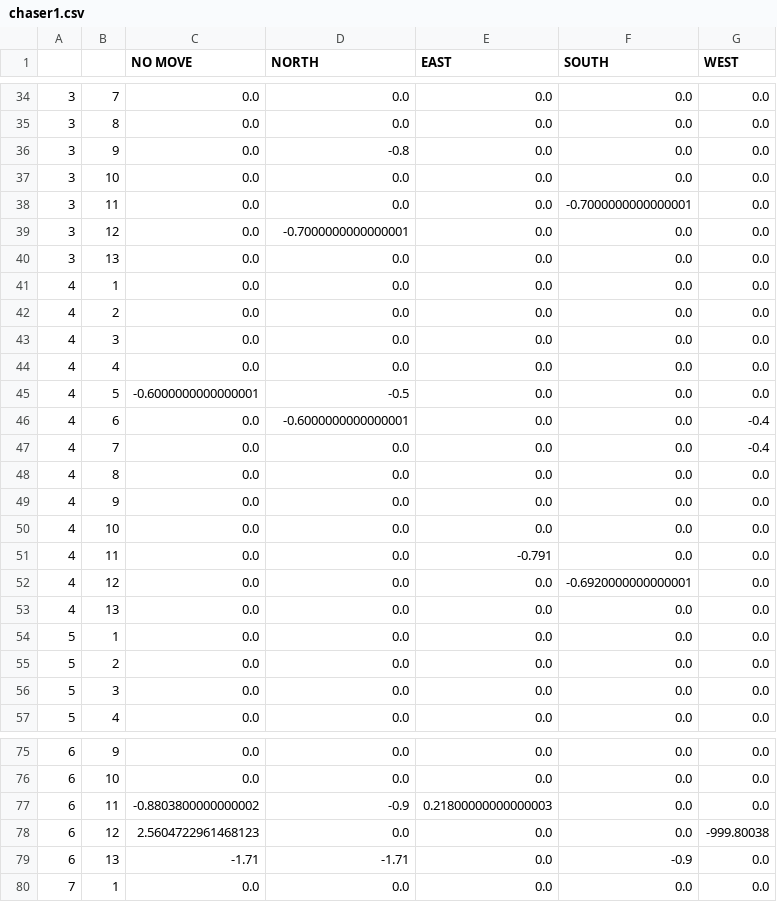
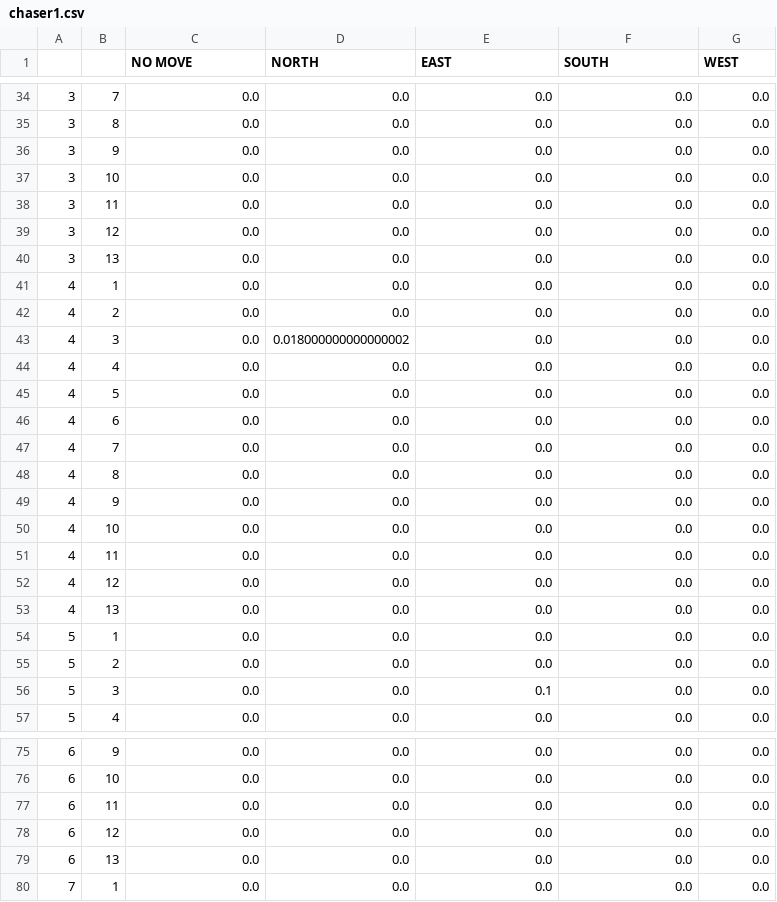
Before and after one commit to iokaya/RunForrestRunTheGame, a CSV file: csv/chaser1.csv, drawn as a sheet; only a part is shown, gaps mark what is left out; the diff covers the shown part only.

```diff
--- a/csv/chaser1.csv
+++ b/csv/chaser1.csv
@@ -35,6 +35,6 @@
 3,8,0.0,0.0,0.0,0.0,0.0
-3,9,0.0,-0.8,0.0,0.0,0.0
+3,9,0.0,0.0,0.0,0.0,0.0
 3,10,0.0,0.0,0.0,0.0,0.0
-3,11,0.0,0.0,0.0,-0.7000000000000001,0.0
-3,12,0.0,-0.7000000000000001,0.0,0.0,0.0
+3,11,0.0,0.0,0.0,0.0,0.0
+3,12,0.0,0.0,0.0,0.0,0.0
 3,13,0.0,0.0,0.0,0.0,0.0
@@ -42,7 +42,7 @@
 4,2,0.0,0.0,0.0,0.0,0.0
-4,3,0.0,0.0,0.0,0.0,0.0
+4,3,0.0,0.018000000000000002,0.0,0.0,0.0
 4,4,0.0,0.0,0.0,0.0,0.0
-4,5,-0.6000000000000001,-0.5,0.0,0.0,0.0
-4,6,0.0,-0.6000000000000001,0.0,0.0,-0.4
-4,7,0.0,0.0,0.0,0.0,-0.4
+4,5,0.0,0.0,0.0,0.0,0.0
+4,6,0.0,0.0,0.0,0.0,0.0
+4,7,0.0,0.0,0.0,0.0,0.0
 4,8,0.0,0.0,0.0,0.0,0.0
@@ -50,4 +50,4 @@
 4,10,0.0,0.0,0.0,0.0,0.0
-4,11,0.0,0.0,-0.791,0.0,0.0
-4,12,0.0,0.0,0.0,-0.6920000000000001,0.0
+4,11,0.0,0.0,0.0,0.0,0.0
+4,12,0.0,0.0,0.0,0.0,0.0
 4,13,0.0,0.0,0.0,0.0,0.0
@@ -55,3 +55,3 @@
 5,2,0.0,0.0,0.0,0.0,0.0
-5,3,0.0,0.0,0.0,0.0,0.0
+5,3,0.0,0.0,0.1,0.0,0.0
 5,4,0.0,0.0,0.0,0.0,0.0
@@ -76,5 +76,5 @@
 6,10,0.0,0.0,0.0,0.0,0.0
-6,11,-0.8803800000000002,-0.9,0.21800000000000003,0.0,0.0
-6,12,2.5604722961468123,0.0,0.0,0.0,-999.80038
-6,13,-1.71,-1.71,0.0,-0.9,0.0
+6,11,0.0,0.0,0.0,0.0,0.0
+6,12,0.0,0.0,0.0,0.0,0.0
+6,13,0.0,0.0,0.0,0.0,0.0
 7,1,0.0,0.0,0.0,0.0,0.0
```
Also changed, not shown: 1 added row, 1 removed row and 73 edited cells elsewhere in this file, 4 other files.
